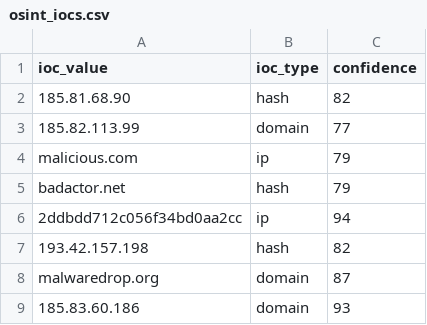
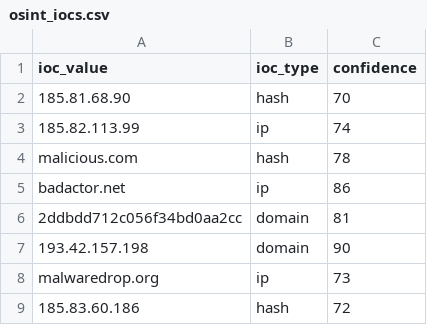
Before and after one commit to DRA3V50/Network-Threat-Intelligence-Analysis, a CSV file: build/iocs/osint_iocs.csv, drawn as a sheet.

```diff
--- a/build/iocs/osint_iocs.csv
+++ b/build/iocs/osint_iocs.csv
@@ -1,9 +1,9 @@
 ioc_value,ioc_type,confidence
-185.81.68.90,hash,82
-185.82.113.99,domain,77
-malicious.com,ip,79
-badactor.net,hash,79
-2ddbdd712c056f34bd0aa2cc,ip,94
-193.42.157.198,hash,82
-malwaredrop.org,domain,87
-185.83.60.186,domain,93
+185.81.68.90,hash,70
+185.82.113.99,ip,74
+malicious.com,hash,78
+badactor.net,ip,86
+2ddbdd712c056f34bd0aa2cc,domain,81
+193.42.157.198,domain,90
+malwaredrop.org,ip,73
+185.83.60.186,hash,72
```
Also changed, not shown: 2 other files.
